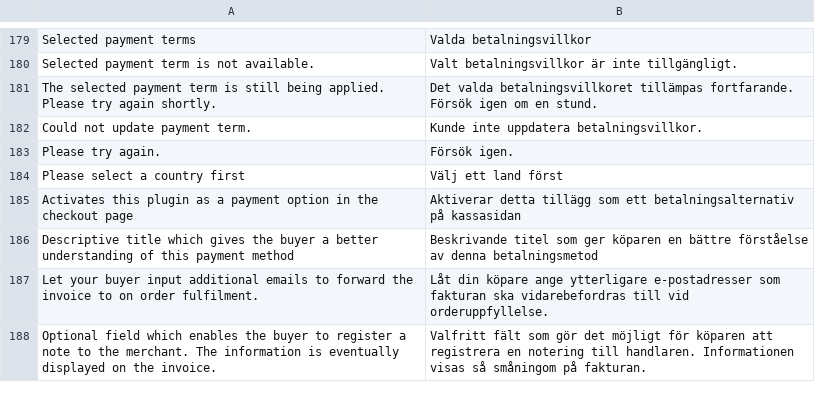
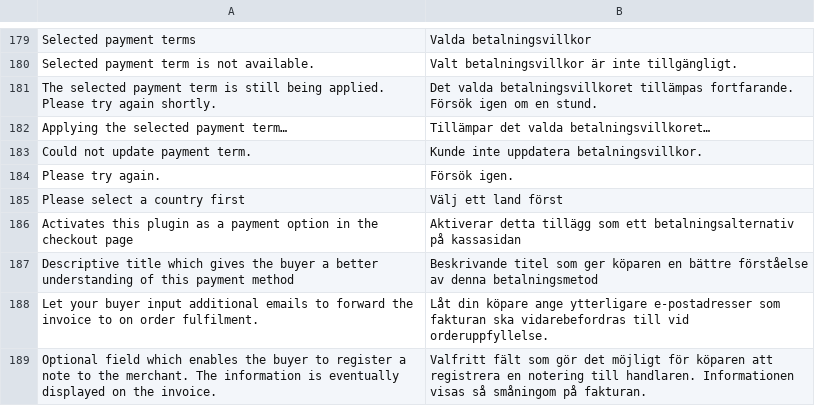
Before and after one commit to two-inc/magento-plugin, a CSV file: i18n/sv_SE.csv, drawn as a sheet; only a part is shown, gaps mark what is left out; the diff names each change by its address in the sheet, - before the commit and + after, or states it on an @@ line.

```diff
--- a/i18n/sv_SE.csv
+++ b/i18n/sv_SE.csv
+row 182: Applying the selected payment term… | Tillämpar det valda betalningsvillkoret…
```
Also changed, not shown: i18n/nb_NO.csv, i18n/nl_NL.csv, 5 other files.
